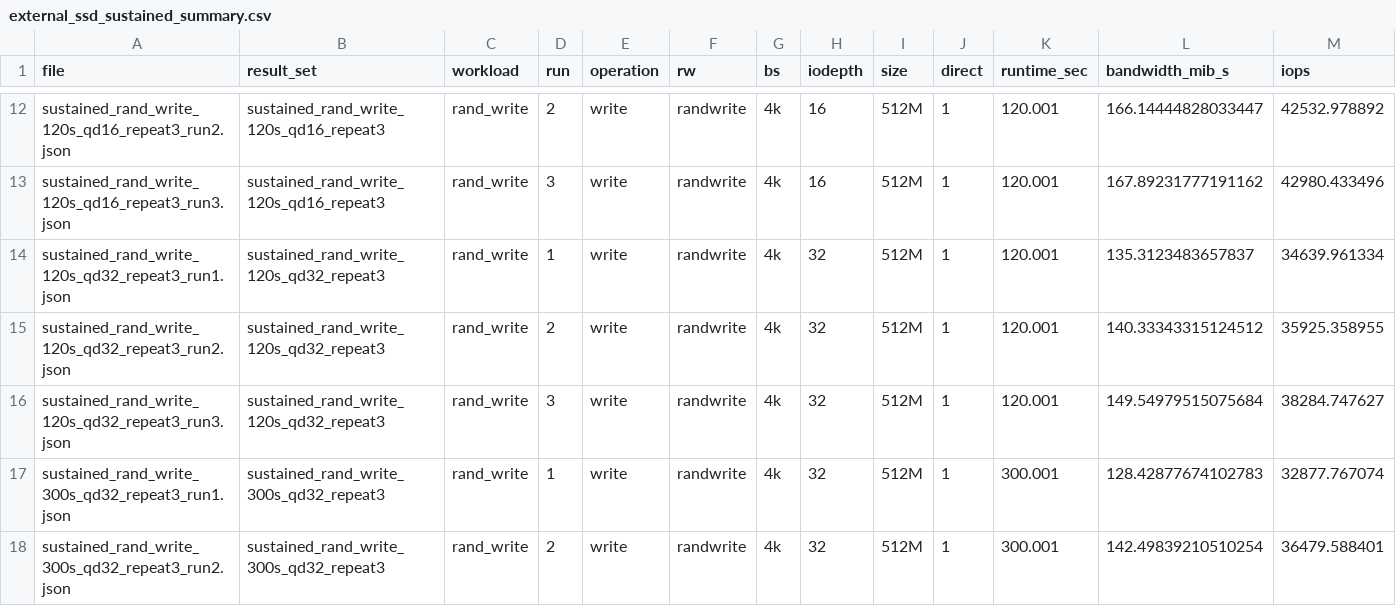
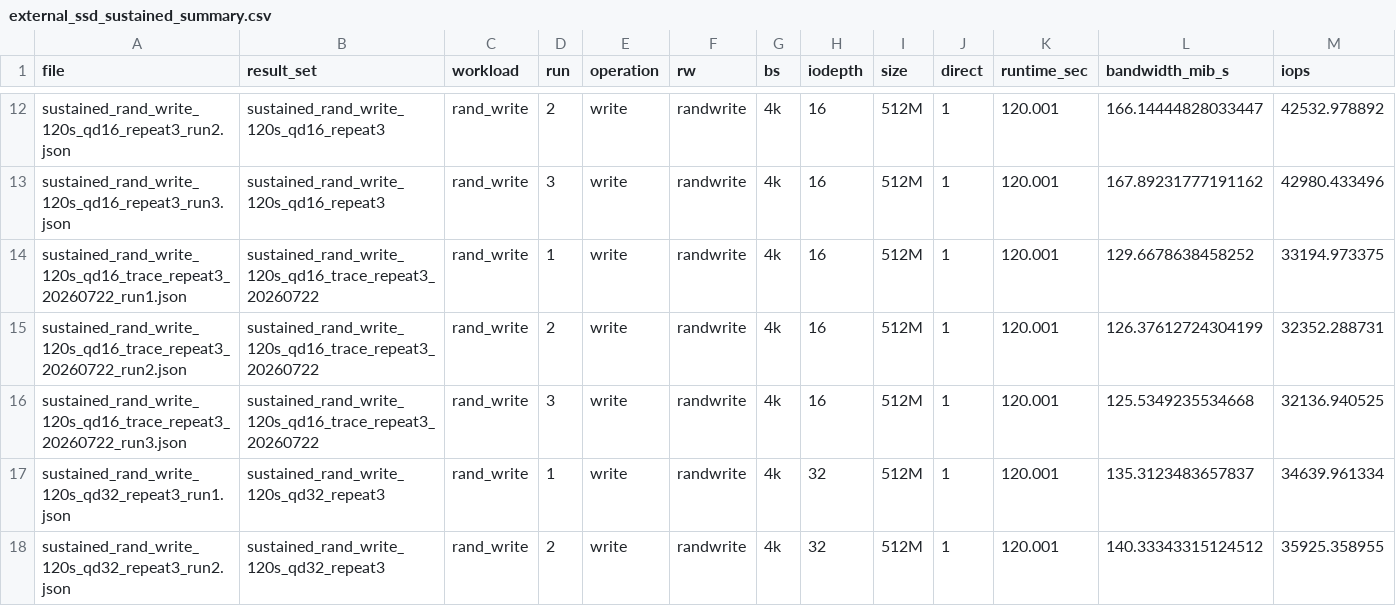
Before and after one commit to Ysj1155/ssd-mini-lab, a CSV file: results/external_ssd_sustained_summary.csv, drawn as a sheet; only a part is shown, gaps mark what is left out; the shorter side is filled out with more unchanged rows; rows hold the shown columns only; the diff names each change by its address in the sheet, - before the commit and + after, or states it on an @@ line.

```diff
--- a/results/external_ssd_sustained_summary.csv
+++ b/results/external_ssd_sustained_summary.csv
+row 14: sustained_rand_write_120s_qd16_trace_repeat3_20260722_run1.json | sustained_rand_write_120s_qd16_trace_repeat3_20260722 | rand_write | 1 | write | randwrite | 4k | 16 | 512M | 1 | 120.001 | 129.6678638458252 | 33194.973375
+row 15: sustained_rand_write_120s_qd16_trace_repeat3_20260722_run2.json | sustained_rand_write_120s_qd16_trace_repeat3_20260722 | rand_write | 2 | write | randwrite | 4k | 16 | 512M | 1 | 120.001 | 126.37612724304199 | 32352.288731
+row 16: sustained_rand_write_120s_qd16_trace_repeat3_20260722_run3.json | sustained_rand_write_120s_qd16_trace_repeat3_20260722 | rand_write | 3 | write | randwrite | 4k | 16 | 512M | 1 | 120.001 | 125.5349235534668 | 32136.940525
```
Also changed, not shown: results/external_ssd_sustained_repeatability.csv, results/external_ssd_sustained_window_summary.csv, 27 other files.
